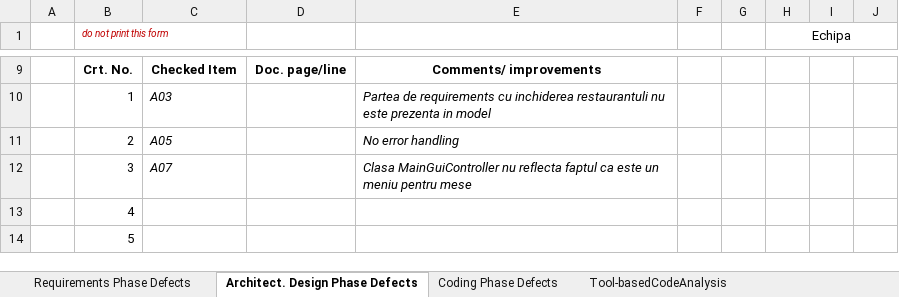
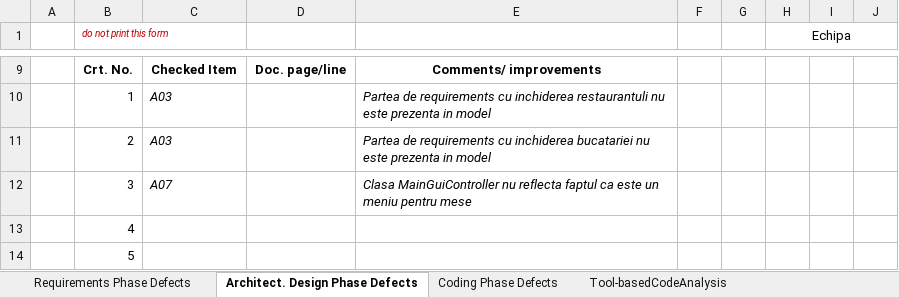
Before and after one commit to renteadan/vvss, an Excel workbook: Docs/Lab1/Lab01_ReviewReport.xlsx, sheet Architect. Design Phase Defects, drawn as a sheet; only a part is shown, gaps mark what is left out; values as stored, in another font and other column widths than the file's, no borders; the diff names each change by its address in the sheet, - before the commit and + after, or states it on an @@ line.

```diff
--- a/Docs/Lab1/Lab01_ReviewReport.xlsx (sheet Architect. Design Phase Defects)
+++ b/Docs/Lab1/Lab01_ReviewReport.xlsx (sheet Architect. Design Phase Defects)
-C11: A05
+C11: A03
-E11: No error handling
+E11: Partea de requirements cu inchiderea bucatariei nu este prezenta in model
```
Also changed, not shown: 3 other files.
